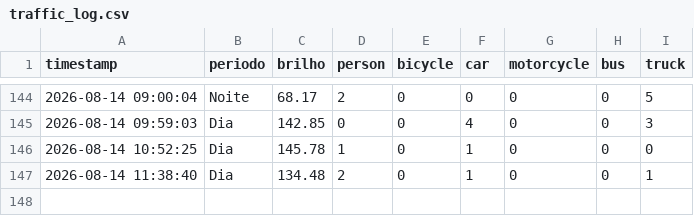
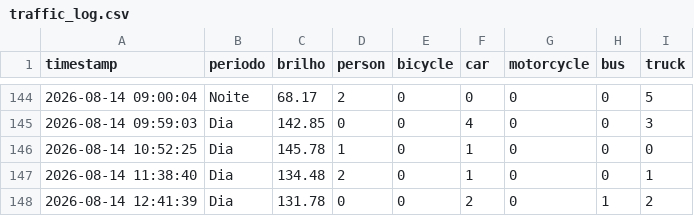
Before and after one commit to LuanLindolfo/projtransito, a CSV file: data/traffic_log.csv, drawn as a sheet; only a part is shown, gaps mark what is left out.

```diff
--- a/data/traffic_log.csv
+++ b/data/traffic_log.csv
@@ -147 +147,2 @@ timestamp,periodo,brilho,person,bicycle,car,motorcycle,bus,truck
 2026-08-14 11:38:40,Dia,134.48,2,0,1,0,0,1
+2026-08-14 12:41:39,Dia,131.78,0,0,2,0,1,2
```
Also changed, not shown: 2 other files.
